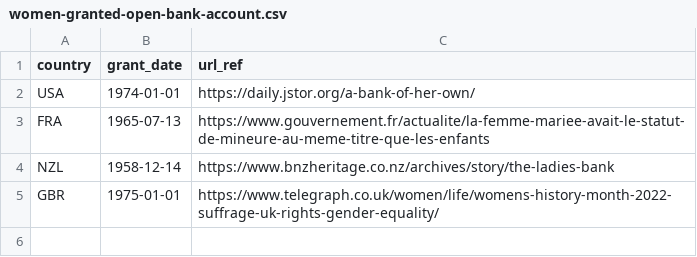
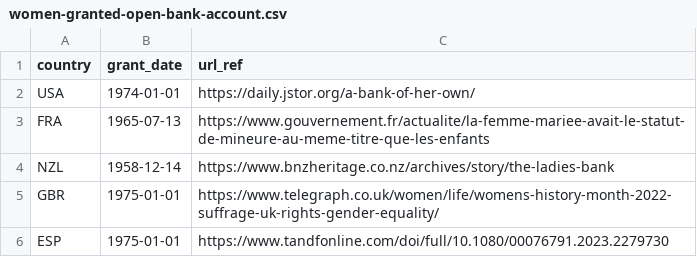
Before and after one commit to adriens/odata-women-granted-open-bank-account, a CSV file: data/women-granted-open-bank-account.csv, drawn as a sheet.

Commit message:
Update women-granted-open-bank-account.csv

```diff
--- a/data/women-granted-open-bank-account.csv
+++ b/data/women-granted-open-bank-account.csv
@@ -5 +5,2 @@ NZL,1958-12-14,https://www.bnzheritage.co.nz/archives/story/the-ladies-bank
 GBR,1975-01-01,https://www.telegraph.co.uk/women/life/womens-history-month-2022-suffrage-uk-rights-gender-equality/
+ESP,1975-01-01,https://www.tandfonline.com/doi/full/10.1080/00076791.2023.2279730
```
